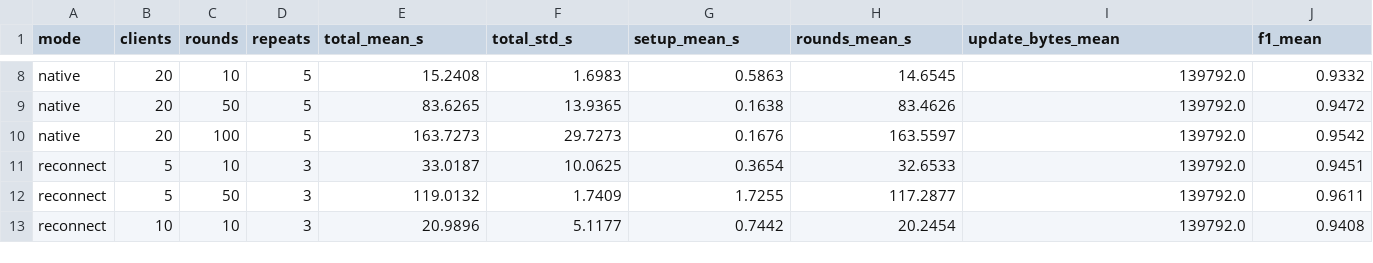
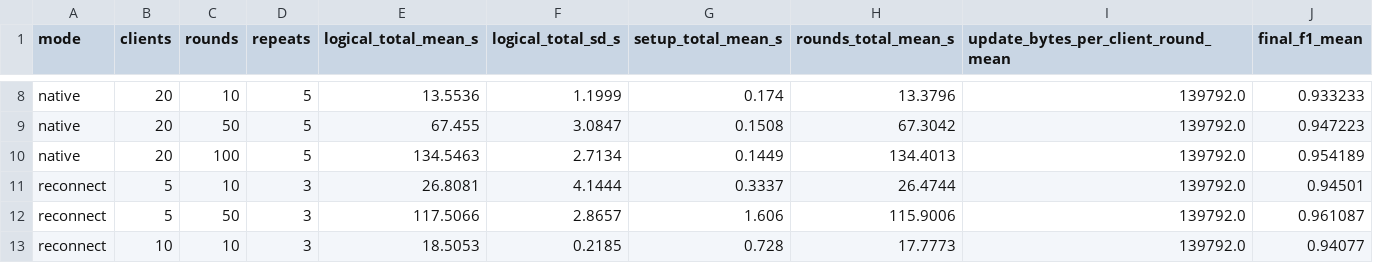
Before and after one commit to prishsha/pqflwr, a CSV file: results/stage2_summary.csv, drawn as a sheet; only a part is shown, gaps mark what is left out; the diff covers the shown part only; the diff names each change by its address in the sheet, - before the commit and + after, or states it on an @@ line.

```diff
--- a/results/stage2_summary.csv
+++ b/results/stage2_summary.csv
-E1: total_mean_s
+E1: logical_total_mean_s
-F1: total_std_s
+F1: logical_total_sd_s
-G1: setup_mean_s
+G1: setup_total_mean_s
-H1: rounds_mean_s
+H1: rounds_total_mean_s
-I1: update_bytes_mean
+I1: update_bytes_per_client_round_mean
-J1: f1_mean
+J1: final_f1_mean
-E8 (logical_total_mean_s): 15.2408
+E8 (logical_total_mean_s): 13.5536
-F8 (logical_total_sd_s): 1.6983
+F8 (logical_total_sd_s): 1.1999
-G8 (setup_total_mean_s): 0.5863
+G8 (setup_total_mean_s): 0.174
-H8 (rounds_total_mean_s): 14.6545
+H8 (rounds_total_mean_s): 13.3796
-J8 (final_f1_mean): 0.9332
+J8 (final_f1_mean): 0.933233
-E9 (logical_total_mean_s): 83.6265
+E9 (logical_total_mean_s): 67.455
-F9 (logical_total_sd_s): 13.9365
+F9 (logical_total_sd_s): 3.0847
-G9 (setup_total_mean_s): 0.1638
+G9 (setup_total_mean_s): 0.1508
-H9 (rounds_total_mean_s): 83.4626
+H9 (rounds_total_mean_s): 67.3042
-J9 (final_f1_mean): 0.9472
+J9 (final_f1_mean): 0.947223
-E10 (logical_total_mean_s): 163.7273
+E10 (logical_total_mean_s): 134.5463
-F10 (logical_total_sd_s): 29.7273
+F10 (logical_total_sd_s): 2.7134
-G10 (setup_total_mean_s): 0.1676
+G10 (setup_total_mean_s): 0.1449
-H10 (rounds_total_mean_s): 163.5597
+H10 (rounds_total_mean_s): 134.4013
-J10 (final_f1_mean): 0.9542
+J10 (final_f1_mean): 0.954189
-E11 (logical_total_mean_s): 33.0187
+E11 (logical_total_mean_s): 26.8081
-F11 (logical_total_sd_s): 10.0625
+F11 (logical_total_sd_s): 4.1444
-G11 (setup_total_mean_s): 0.3654
+G11 (setup_total_mean_s): 0.3337
-H11 (rounds_total_mean_s): 32.6533
+H11 (rounds_total_mean_s): 26.4744
-J11 (final_f1_mean): 0.9451
+J11 (final_f1_mean): 0.94501
-E12 (logical_total_mean_s): 119.0132
+E12 (logical_total_mean_s): 117.5066
-F12 (logical_total_sd_s): 1.7409
+F12 (logical_total_sd_s): 2.8657
-G12 (setup_total_mean_s): 1.7255
+G12 (setup_total_mean_s): 1.606
-H12 (rounds_total_mean_s): 117.2877
+H12 (rounds_total_mean_s): 115.9006
-J12 (final_f1_mean): 0.9611
+J12 (final_f1_mean): 0.961087
-E13 (logical_total_mean_s): 20.9896
+E13 (logical_total_mean_s): 18.5053
-F13 (logical_total_sd_s): 5.1177
+F13 (logical_total_sd_s): 0.2185
-G13 (setup_total_mean_s): 0.7442
+G13 (setup_total_mean_s): 0.728
-H13 (rounds_total_mean_s): 20.2454
+H13 (rounds_total_mean_s): 17.7773
-J13 (final_f1_mean): 0.9408
+J13 (final_f1_mean): 0.94077
```
Also changed, not shown: 35 edited cells elsewhere in this file, results/stage1.csv, 12 other files.
